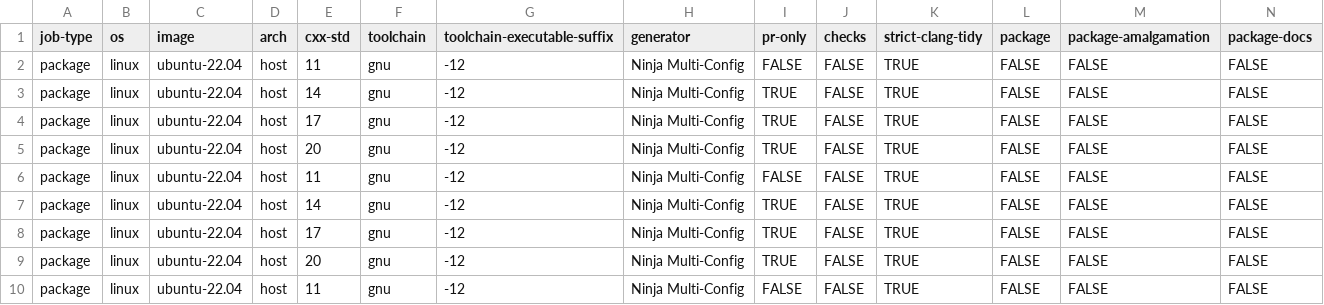
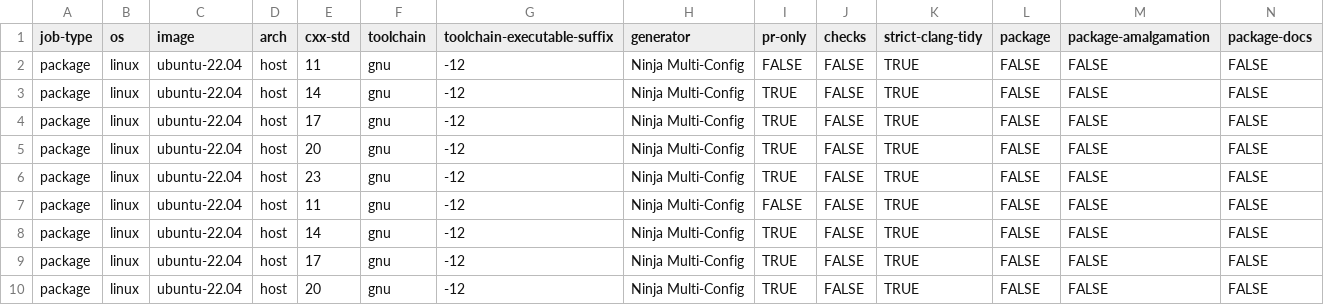
Before and after one commit to webview/webview, a CSV file: .github/workflows/build_matrix.csv, drawn as a sheet; only a part is shown; the shorter side is filled out with more unchanged rows; rows hold the shown columns only; the diff covers the shown part only; the diff names each change by its address in the sheet, - before the commit and + after, or states it on an @@ line.

```diff
--- a/.github/workflows/build_matrix.csv
+++ b/.github/workflows/build_matrix.csv
+row 6: package | linux | ubuntu-22.04 | host | 23 | gnu | -12 | Ninja Multi-Config | TRUE | FALSE | TRUE | FALSE | FALSE | FALSE
```
Also changed, not shown: 6 added rows elsewhere in this file.
